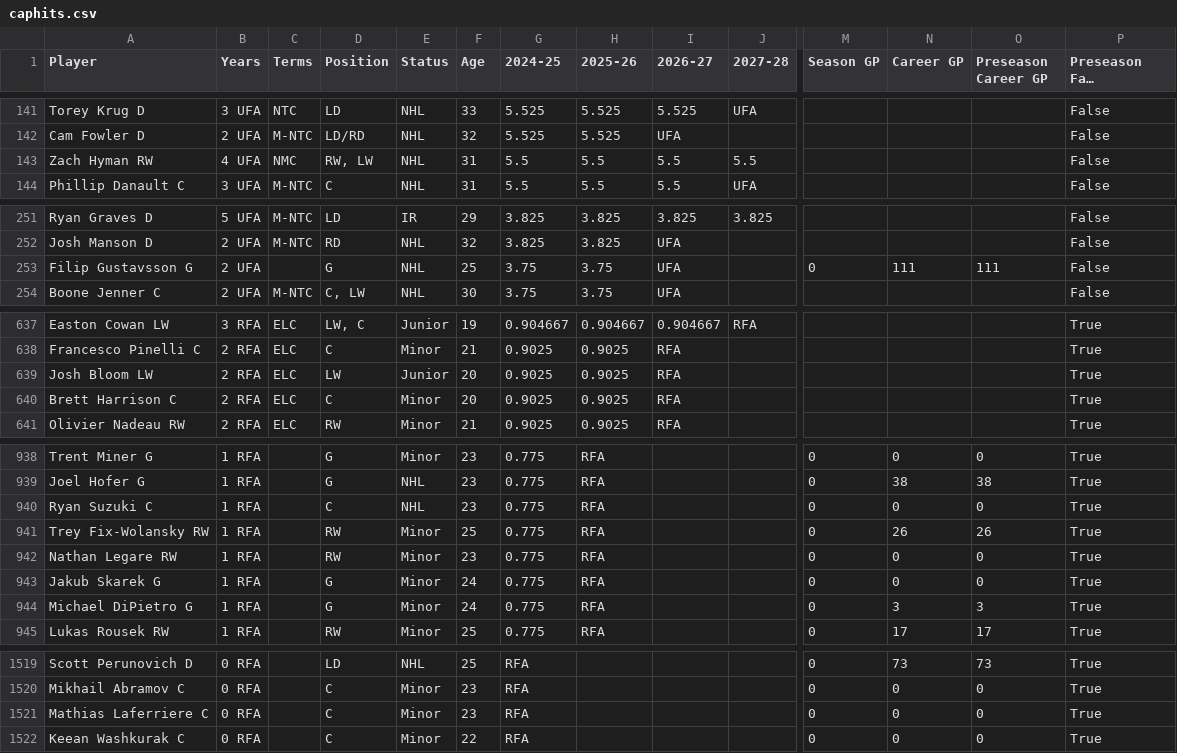
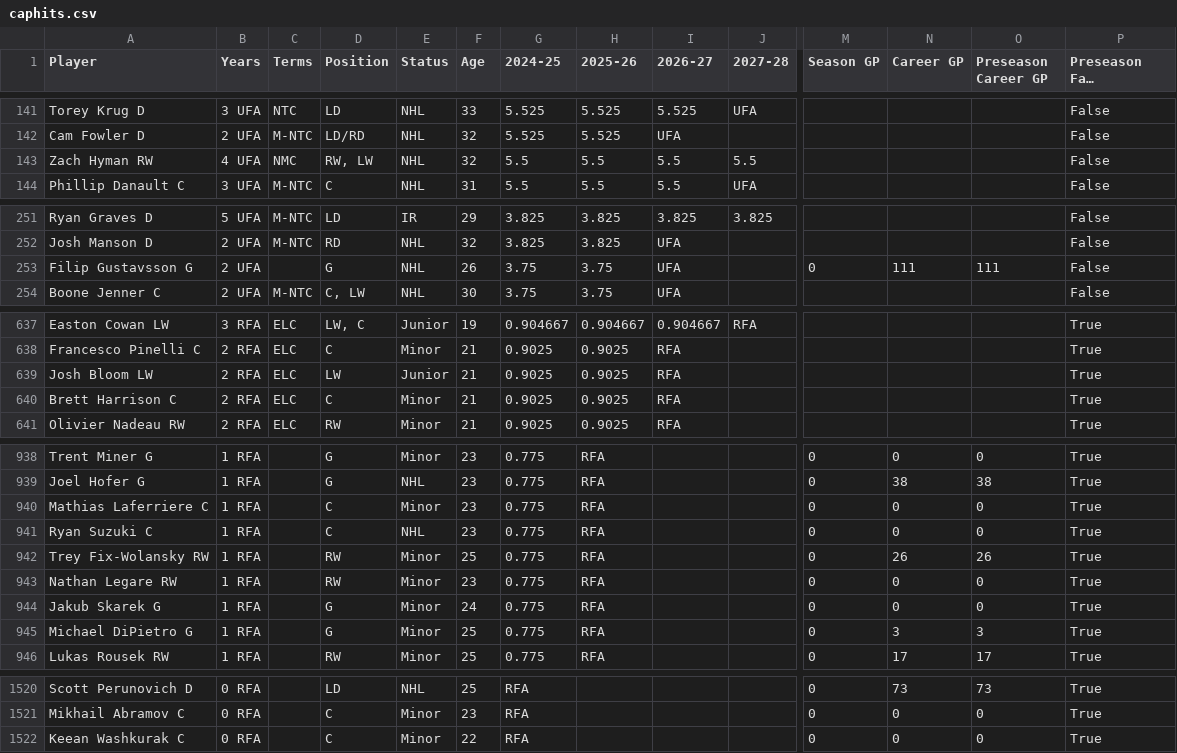
Before and after one commit to kww271/qBneK36JpdQetizHcQM7DMrCSz, a CSV file: caphits.csv, drawn as a sheet; only a part is shown, gaps mark what is left out; long unchanged cells end in …; removed rows and columns are numbered as before the commit, all else as after; rows hold the shown columns only; the diff covers the shown part only; the diff names each change by its address in the sheet, - before the commit and + after, or states it on an @@ line.

Commit message:
Updated June 09, 2024 at 20:37

```diff
--- a/caphits.csv
+++ b/caphits.csv
-F143 (Age): 31
+F143 (Age): 32
-F253 (Age): 25
+F253 (Age): 26
-F639:F640 (Age): 20
+F639:F640 (Age): 21
+row 940: Mathias Laferriere C | 1 RFA |  | C | Minor | 23 | 0.775 | RFA |  |  | 0 | 0 | 0 | True
-F945 (Age): 24
+F945 (Age): 25
-row 1521: Mathias Laferriere C | 0 RFA |  | C | Minor | 23 | RFA |  |  |  | 0 | 0 | 0 | True
```
Also changed, not shown: 22 edited cells elsewhere in this file.
